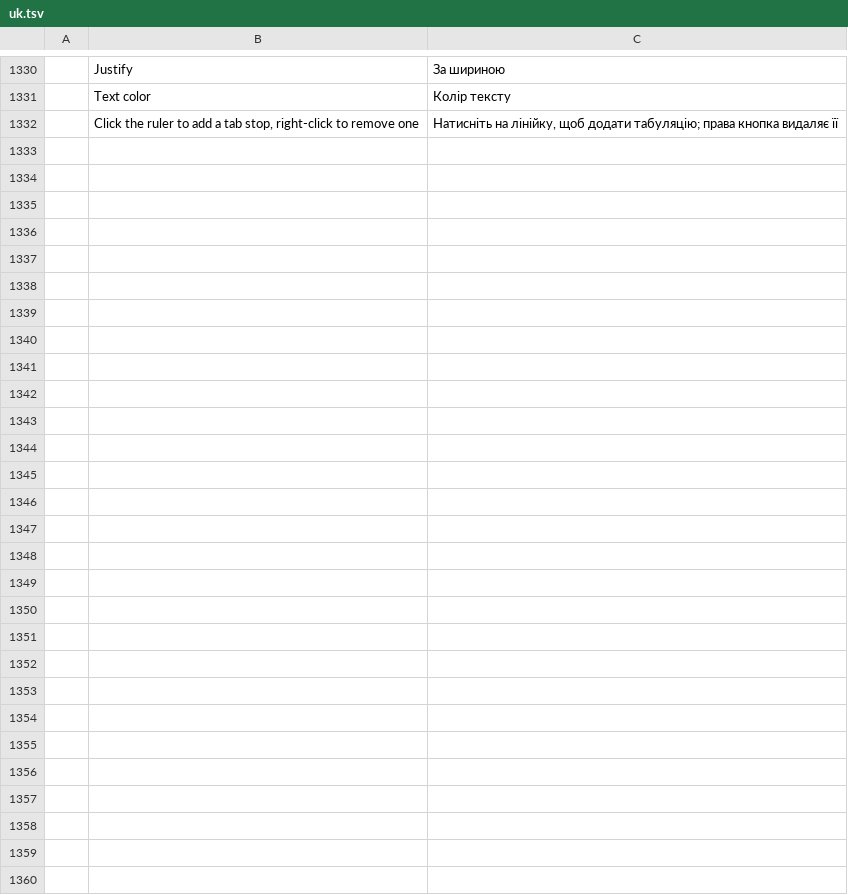
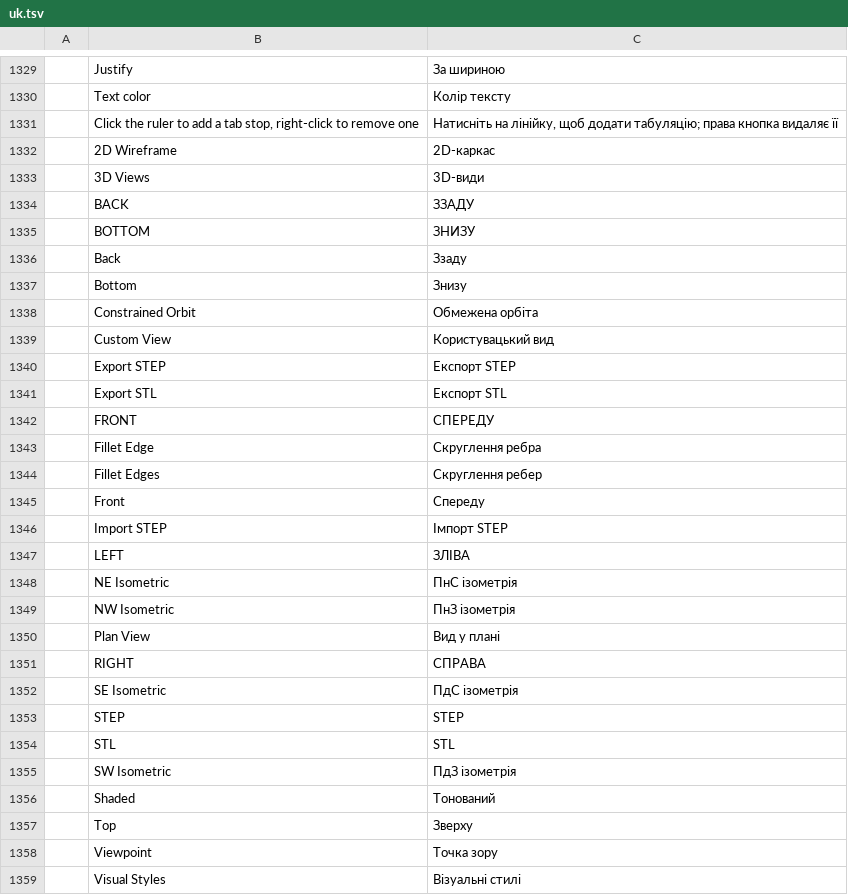
Before and after one commit to cau-citcwalker/Cadino, a TSV file: crates/ui-egui/src/i18n/uk.tsv, drawn as a sheet; only a part is shown, gaps mark what is left out; the diff covers the shown part only.

```diff
--- a/crates/ui-egui/src/i18n/uk.tsv
+++ b/crates/ui-egui/src/i18n/uk.tsv
@@ -1332 +1331,29 @@
 	Click the ruler to add a tab stop, right-click to remove one	Натисніть на лінійку, щоб додати табуляцію; права кнопка видаляє її
+	2D Wireframe	2D-каркас
+	3D Views	3D-види
+	BACK	ЗЗАДУ
+	BOTTOM	ЗНИЗУ
+	Back	Ззаду
+	Bottom	Знизу
+	Constrained Orbit	Обмежена орбіта
+	Custom View	Користувацький вид
+	Export STEP	Експорт STEP
+	Export STL	Експорт STL
+	FRONT	СПЕРЕДУ
+	Fillet Edge	Скруглення ребра
+	Fillet Edges	Скруглення ребер
+	Front	Спереду
+	Import STEP	Імпорт STEP
+	LEFT	ЗЛІВА
+	NE Isometric	ПнС ізометрія
+	NW Isometric	ПнЗ ізометрія
+	Plan View	Вид у плані
+	RIGHT	СПРАВА
+	SE Isometric	ПдС ізометрія
+	STEP	STEP
+	STL	STL
+	SW Isometric	ПдЗ ізометрія
+	Shaded	Тонований
+	Top	Зверху
+	Viewpoint	Точка зору
+	Visual Styles	Візуальні стилі
```
Also changed, not shown: 1 removed row elsewhere in this file, crates/ui-egui/src/i18n/ar.tsv, crates/ui-egui/src/i18n/it.tsv, 41 other files.
